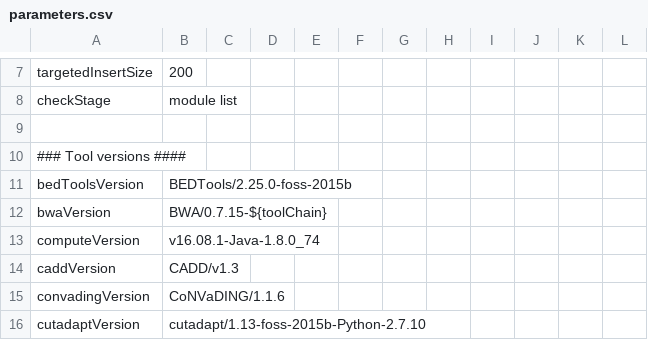
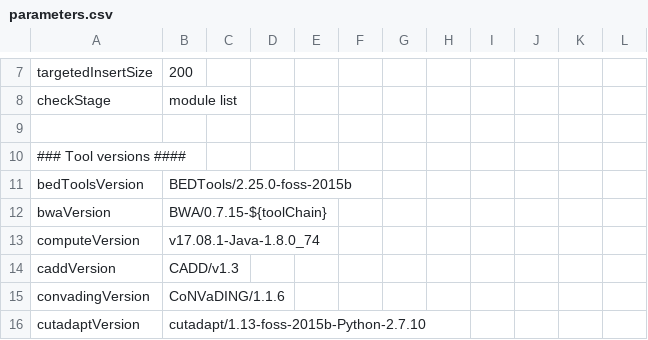
Before and after one commit to molgenis/NGS_DNA, a CSV file: parameters.csv, drawn as a sheet; only a part is shown, gaps mark what is left out.

```diff
--- a/parameters.csv
+++ b/parameters.csv
@@ -12,3 +12,3 @@ bedToolsVersion,BEDTools/2.25.0-foss-2015b
 bwaVersion,BWA/0.7.15-${toolChain}
-computeVersion,v16.08.1-Java-1.8.0_74
+computeVersion,v17.08.1-Java-1.8.0_74
 caddVersion,CADD/v1.3
```
Also changed, not shown: 1 other file.
